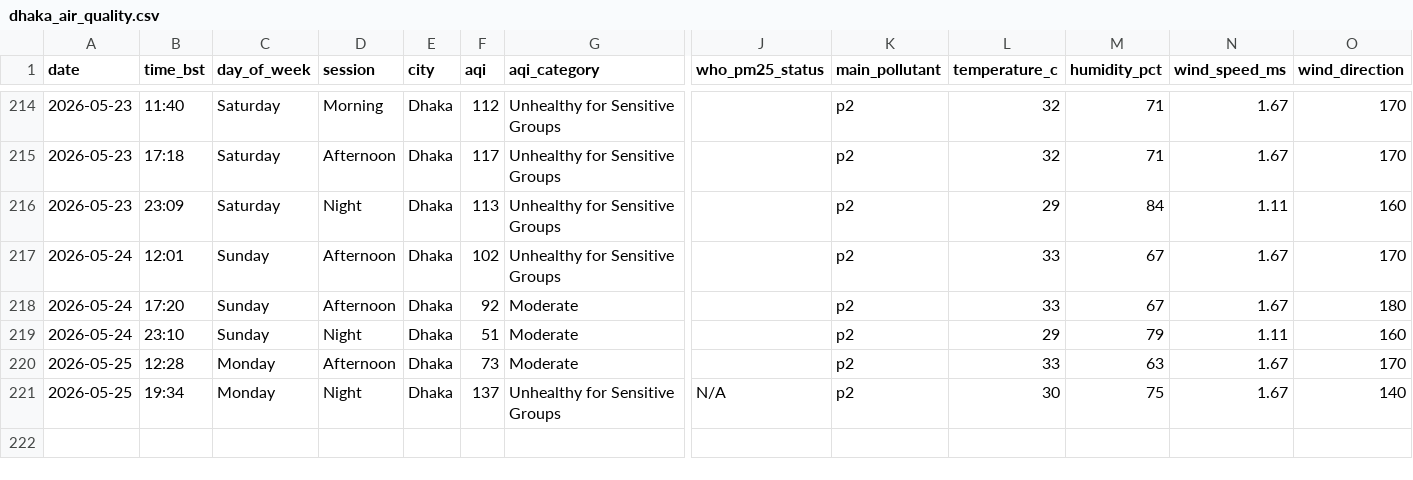
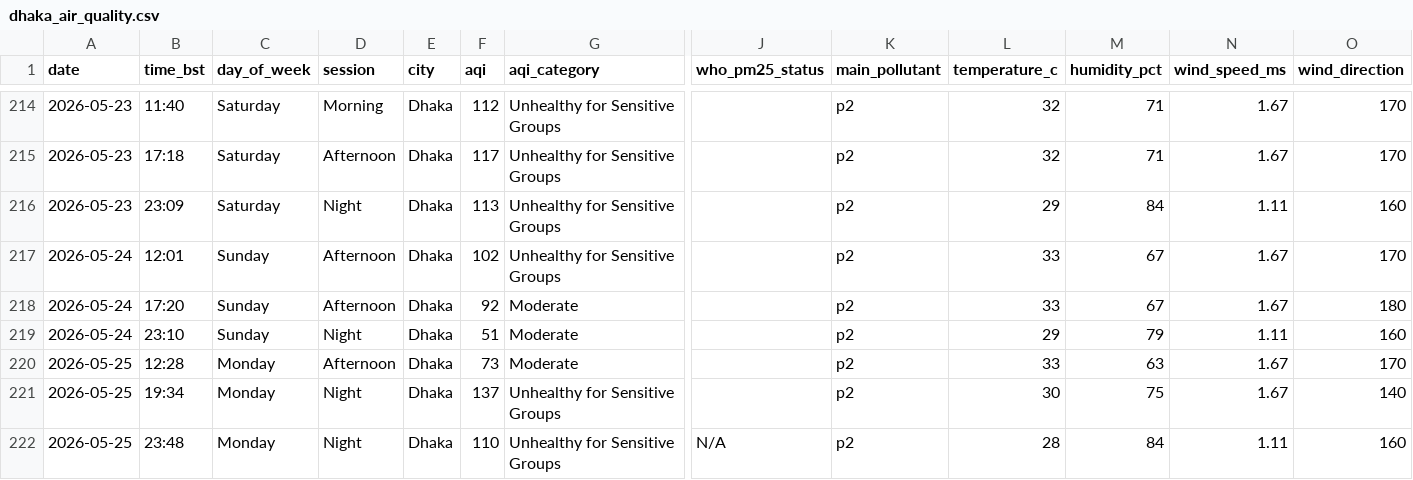
Before and after one commit to tahira489/bangladesh-air-quality, a CSV file: dhaka_air_quality.csv, drawn as a sheet; only a part is shown, gaps mark what is left out; rows hold the shown columns only; the diff names each change by its address in the sheet, - before the commit and + after, or states it on an @@ line.

```diff
--- a/dhaka_air_quality.csv
+++ b/dhaka_air_quality.csv
-J221 (who_pm25_status): N/A
+J221 (who_pm25_status): (empty)
+row 222: 2026-05-25 | 23:48 | Monday | Night | Dhaka | 110 | Unhealthy for Sensitive Groups | N/A | p2 | 28 | 84 | 1.11 | 160
```
